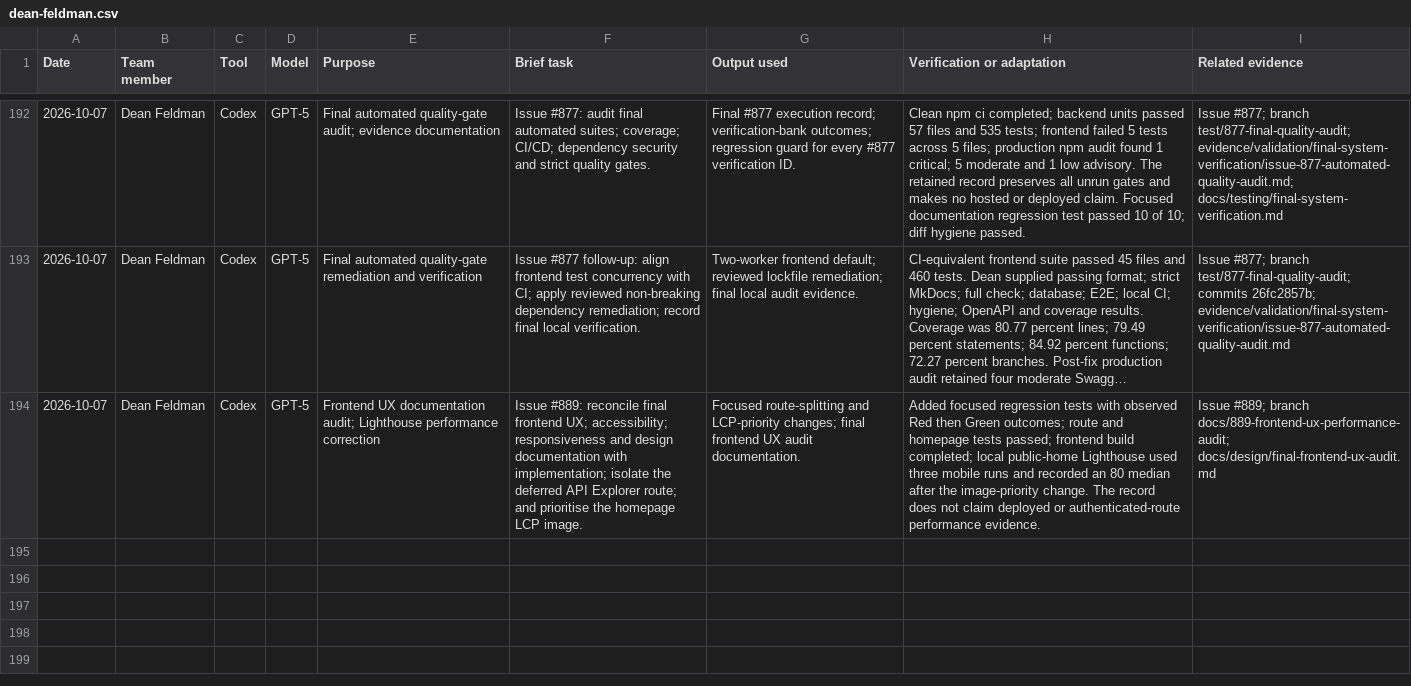
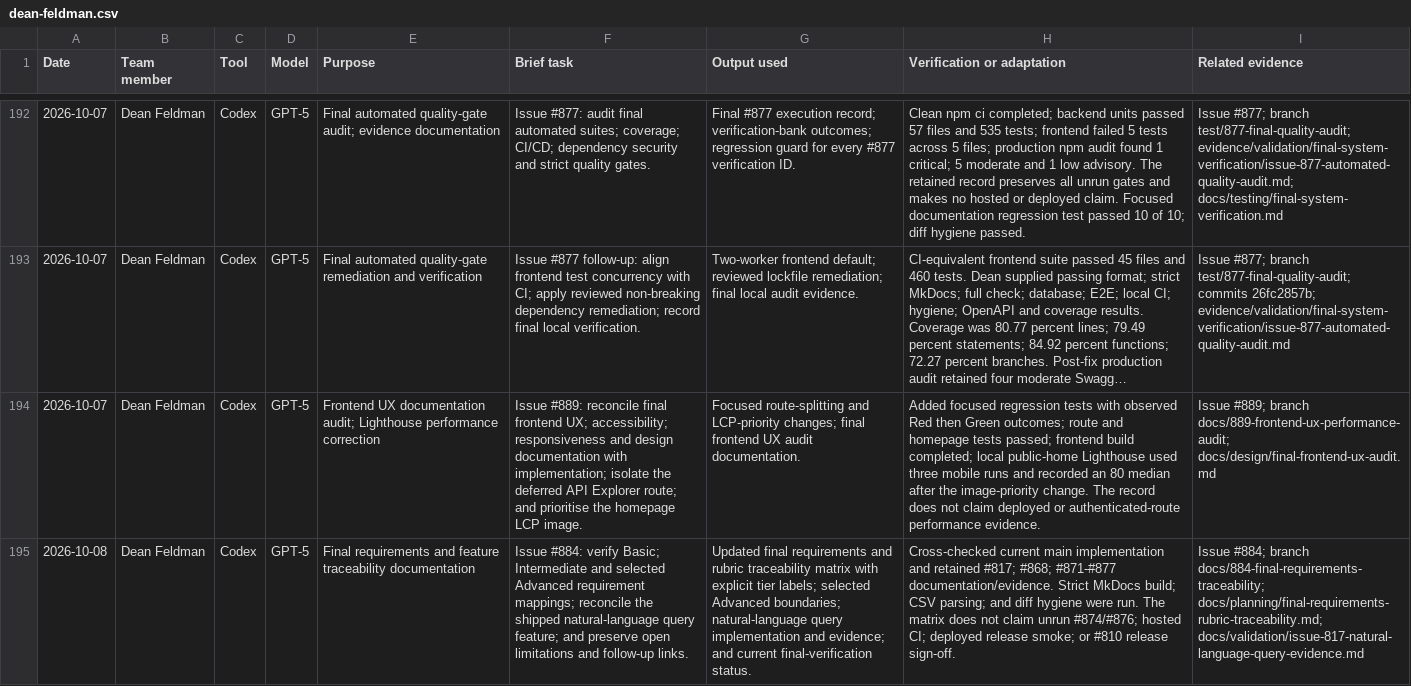
Before and after one commit to NadavSundy/Sport-Analytics-Tool, a CSV file: evidence/ai/registers/dean-feldman.csv, drawn as a sheet; only a part is shown, gaps mark what is left out; long unchanged cells end in …; the diff names each change by its address in the sheet, - before the commit and + after, or states it on an @@ line.

```diff
--- a/evidence/ai/registers/dean-feldman.csv
+++ b/evidence/ai/registers/dean-feldman.csv
+row 195: 2026-10-08 | Dean Feldman | Codex | GPT-5 | Final requirements and feature traceability documentation | Issue #884: verify Basic; Intermediate and selected Advanced requirement mappings; reconcile the shipped natural-language query feature; and preserve open limitations and follow-up links. | Updated final requirements and rubric traceability matrix with explicit tier labels; selected Advanced boundaries; natural-language query implementation and evidence; and current final-verification status. | Cross-checked current main implementation and retained #817; #868; #871-#877 documentation/evidence. Strict MkDocs build; CSV parsing; and diff hygiene were run. The matrix does not claim unrun #874/#876; hosted CI; deployed release smoke; or #810 release sign-off. | Issue #884; branch docs/884-final-requirements-traceability; docs/planning/final-requirements-rubric-traceability.md; docs/validation/issue-817-natural-language-query-evidence.md
```
Also changed, not shown: 1 other file.
